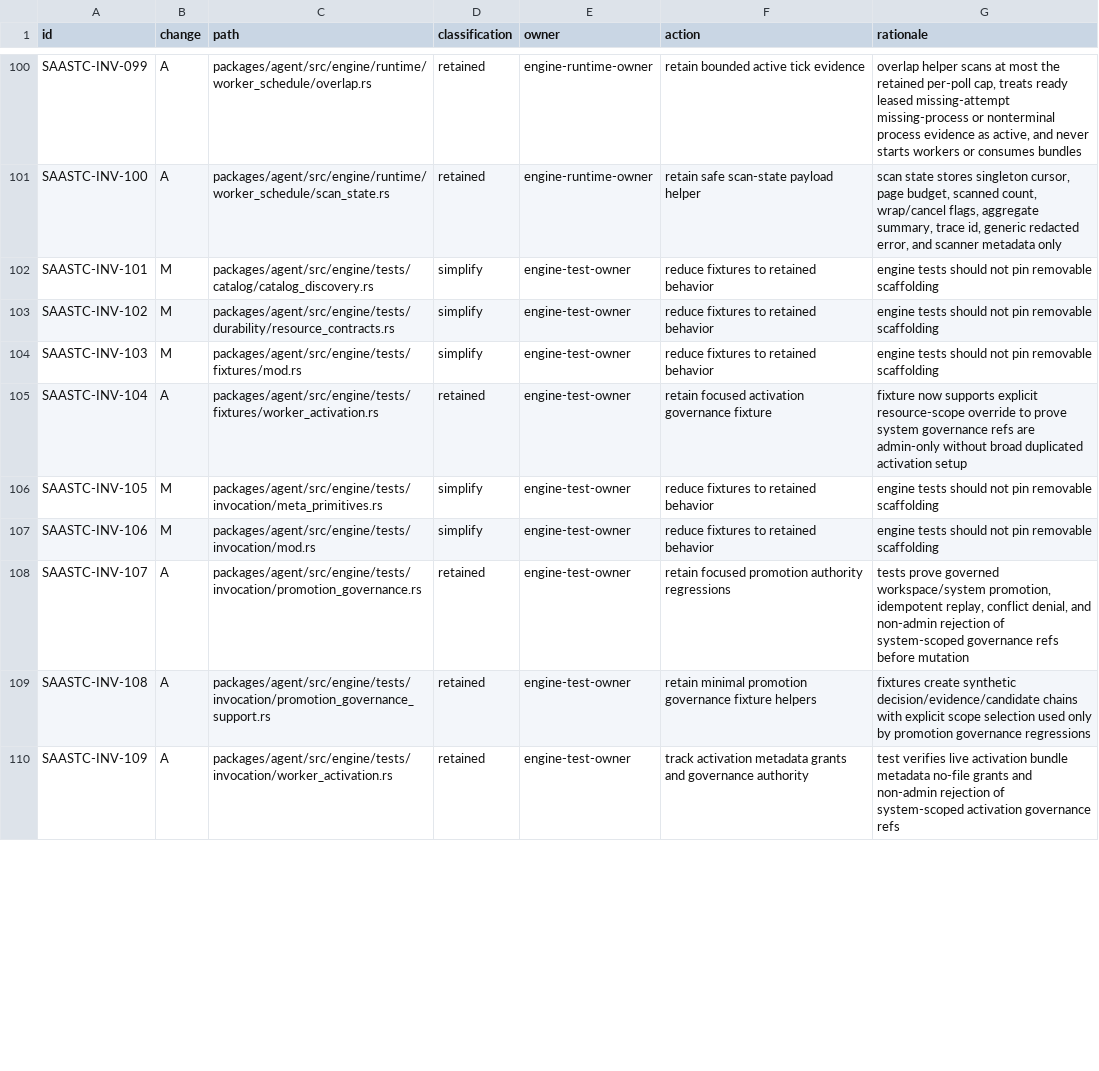
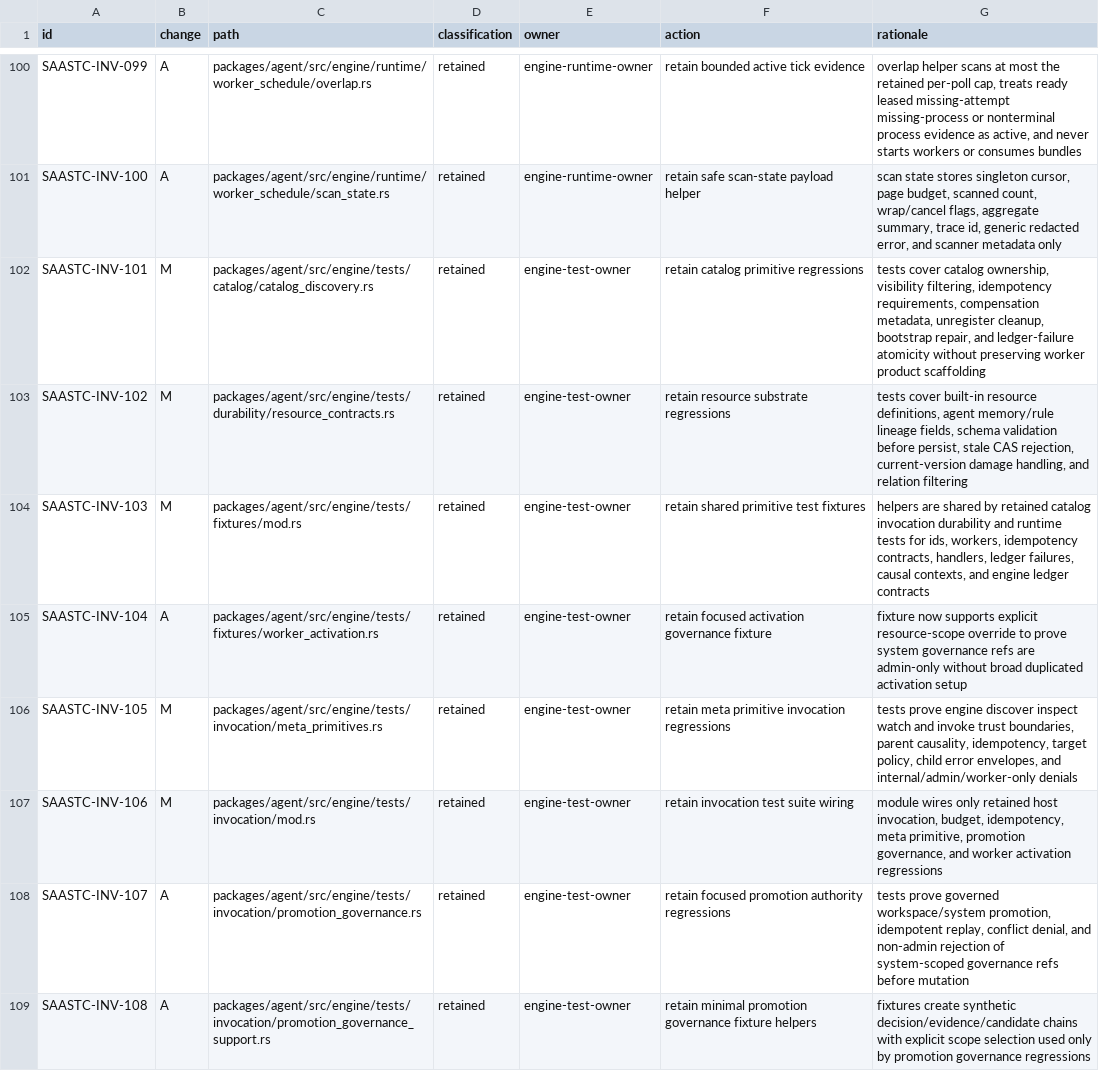
Before and after one commit to mhismail3/tron, a TSV file: packages/agent/docs/self-adapting-agent-successor-teardown-cleanup-inventory.tsv, drawn as a sheet; only a part is shown, gaps mark what is left out; the shorter side is filled out with more unchanged rows; the diff covers the shown part only.

Commit message:
Prove SAA test quality retention

```diff
--- a/packages/agent/docs/self-adapting-agent-successor-teardown-cleanup-inventory.tsv
+++ b/packages/agent/docs/self-adapting-agent-successor-teardown-cleanup-inventory.tsv
@@ -101,8 +101,8 @@ SAASTC-INV-099	A	packages/agent/src/engine/runtime/worker_schedule/overlap.rs	re
 SAASTC-INV-100	A	packages/agent/src/engine/runtime/worker_schedule/scan_state.rs	retained	engine-runtime-owner	retain safe scan-state payload helper	scan state stores singleton cursor, page budget, scanned count, wrap/cancel flags, aggregate summary, trace id, generic redacted error, and scanner metadata only
-SAASTC-INV-101	M	packages/agent/src/engine/tests/catalog/catalog_discovery.rs	simplify	engine-test-owner	reduce fixtures to retained behavior	engine tests should not pin removable scaffolding
-SAASTC-INV-102	M	packages/agent/src/engine/tests/durability/resource_contracts.rs	simplify	engine-test-owner	reduce fixtures to retained behavior	engine tests should not pin removable scaffolding
-SAASTC-INV-103	M	packages/agent/src/engine/tests/fixtures/mod.rs	simplify	engine-test-owner	reduce fixtures to retained behavior	engine tests should not pin removable scaffolding
+SAASTC-INV-101	M	packages/agent/src/engine/tests/catalog/catalog_discovery.rs	retained	engine-test-owner	retain catalog primitive regressions	tests cover catalog ownership, visibility filtering, idempotency requirements, compensation metadata, unregister cleanup, bootstrap repair, and ledger-failure atomicity without preserving worker product scaffolding
+SAASTC-INV-102	M	packages/agent/src/engine/tests/durability/resource_contracts.rs	retained	engine-test-owner	retain resource substrate regressions	tests cover built-in resource definitions, agent memory/rule lineage fields, schema validation before persist, stale CAS rejection, current-version damage handling, and relation filtering
+SAASTC-INV-103	M	packages/agent/src/engine/tests/fixtures/mod.rs	retained	engine-test-owner	retain shared primitive test fixtures	helpers are shared by retained catalog invocation durability and runtime tests for ids, workers, idempotency contracts, handlers, ledger failures, causal contexts, and engine ledger contracts
 SAASTC-INV-104	A	packages/agent/src/engine/tests/fixtures/worker_activation.rs	retained	engine-test-owner	retain focused activation governance fixture	fixture now supports explicit resource-scope override to prove system governance refs are admin-only without broad duplicated activation setup
-SAASTC-INV-105	M	packages/agent/src/engine/tests/invocation/meta_primitives.rs	simplify	engine-test-owner	reduce fixtures to retained behavior	engine tests should not pin removable scaffolding
-SAASTC-INV-106	M	packages/agent/src/engine/tests/invocation/mod.rs	simplify	engine-test-owner	reduce fixtures to retained behavior	engine tests should not pin removable scaffolding
+SAASTC-INV-105	M	packages/agent/src/engine/tests/invocation/meta_primitives.rs	retained	engine-test-owner	retain meta primitive invocation regressions	tests prove engine discover inspect watch and invoke trust boundaries, parent causality, idempotency, target policy, child error envelopes, and internal/admin/worker-only denials
+SAASTC-INV-106	M	packages/agent/src/engine/tests/invocation/mod.rs	retained	engine-test-owner	retain invocation test suite wiring	module wires only retained host invocation, budget, idempotency, meta primitive, promotion governance, and worker activation regressions
 SAASTC-INV-107	A	packages/agent/src/engine/tests/invocation/promotion_governance.rs	retained	engine-test-owner	retain focused promotion authority regressions	tests prove governed workspace/system promotion, idempotent replay, conflict denial, and non-admin rejection of system-scoped governance refs before mutation
```
Also changed, not shown: 19 edited cells elsewhere in this file, packages/agent/docs/self-adapting-agent-authorship-inventory.tsv, 7 other files.
